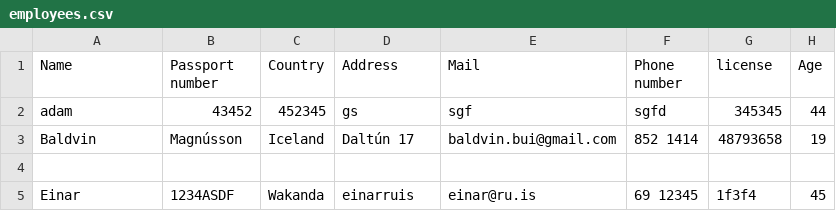
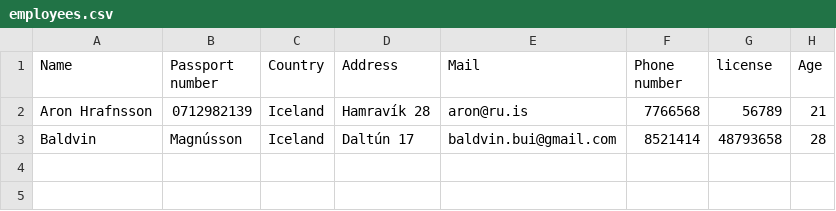
Before and after one commit to aronhr/SC-T-113-VLN1, a CSV file: data/employees.csv, drawn as a sheet.

```diff
--- a/data/employees.csv
+++ b/data/employees.csv
@@ -1,5 +1,3 @@
 Name,Passport number,Country,Address,Mail,Phone number,license,Age
-adam,43452,452345,gs,sgf,sgfd,345345,44
-Baldvin,Magnússon,Iceland,Daltún 17,baldvin.bui@gmail.com,852 1414,48793658,19
-
-Einar,1234ASDF,Wakanda,einarruis,einar@ru.is,69 12345,1f3f4,45
+Aron Hrafnsson,0712982139,Iceland,Hamravík 28,aron@ru.is,7766568,56789,21
+Baldvin,Magnússon,Iceland,Daltún 17,baldvin.bui@gmail.com,8521414,48793658,28
```
Also changed, not shown: data/customers.csv, 4 other files.
